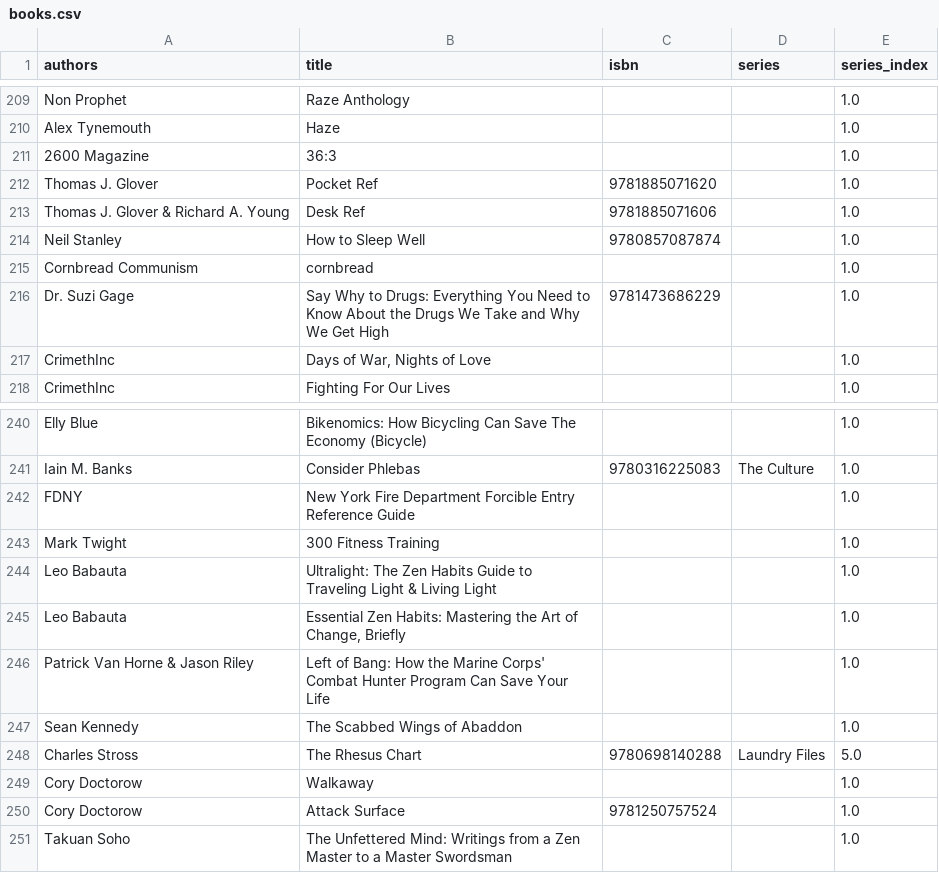
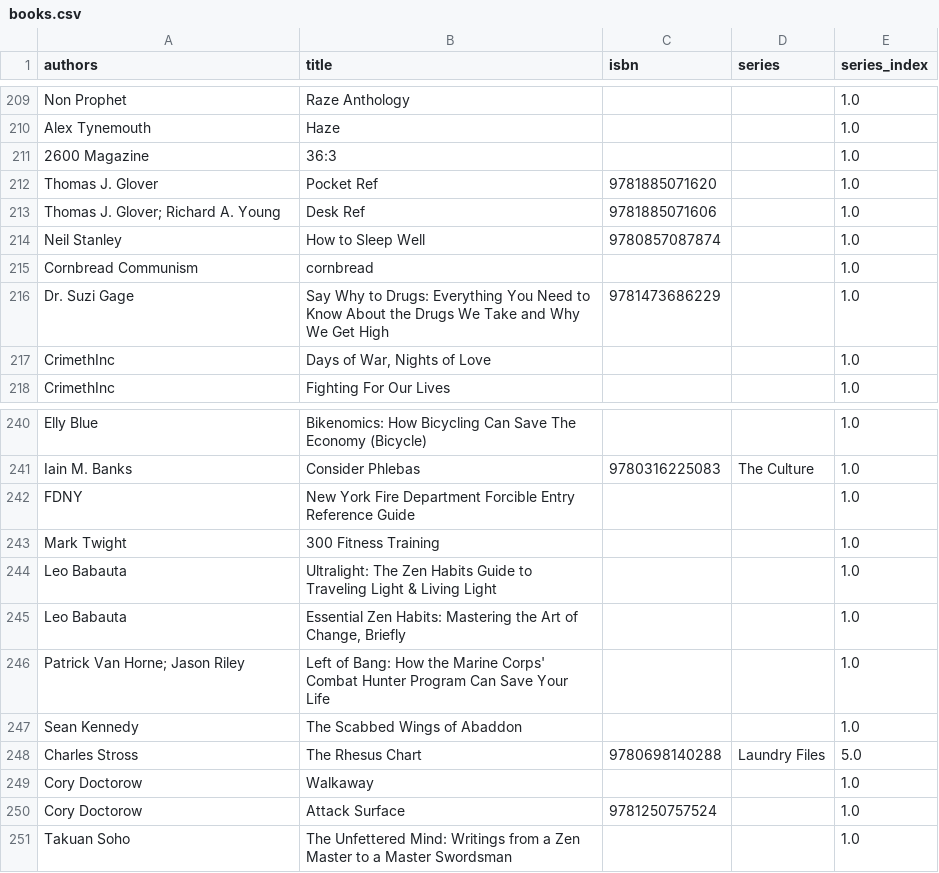
Before and after one commit to kevinisageek/kevinisageek.org, a CSV file: content/media/library/books.csv, drawn as a sheet; only a part is shown, gaps mark what is left out; the diff covers the shown part only.

```diff
--- a/content/media/library/books.csv
+++ b/content/media/library/books.csv
@@ -212,3 +212,3 @@
 "Thomas J. Glover","Pocket Ref","9781885071620","","1.0"
-"Thomas J. Glover & Richard A. Young","Desk Ref","9781885071606","","1.0"
+"Thomas J. Glover; Richard A. Young","Desk Ref","9781885071606","","1.0"
 "Neil Stanley","How to Sleep Well","9780857087874","","1.0"
@@ -245,3 +245,3 @@
 "Leo Babauta","Essential Zen Habits: Mastering the Art of Change, Briefly","","","1.0"
-"Patrick Van Horne & Jason Riley","Left of Bang: How the Marine Corps' Combat Hunter Program Can Save Your Life","","","1.0"
+"Patrick Van Horne; Jason Riley","Left of Bang: How the Marine Corps' Combat Hunter Program Can Save Your Life","","","1.0"
 "Sean Kennedy","The Scabbed Wings of Abaddon","","","1.0"
```
Also changed, not shown: 1 added row and 8 edited cells elsewhere in this file, 2 other files.
